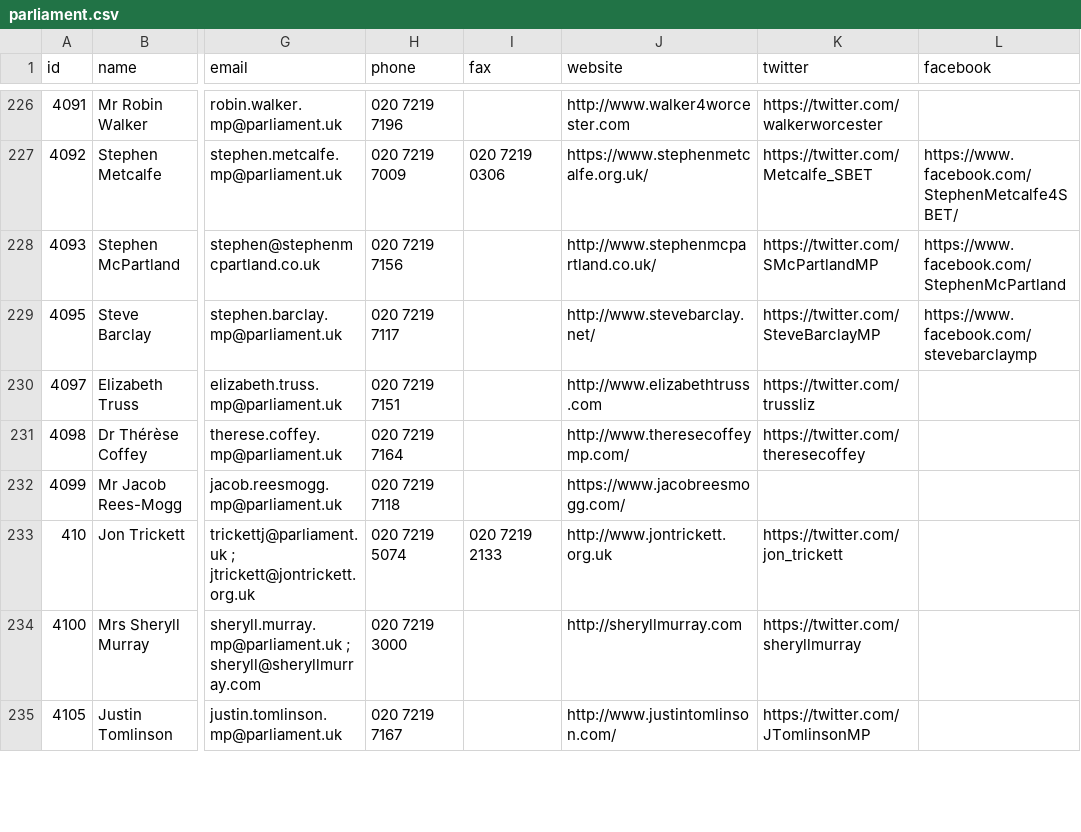
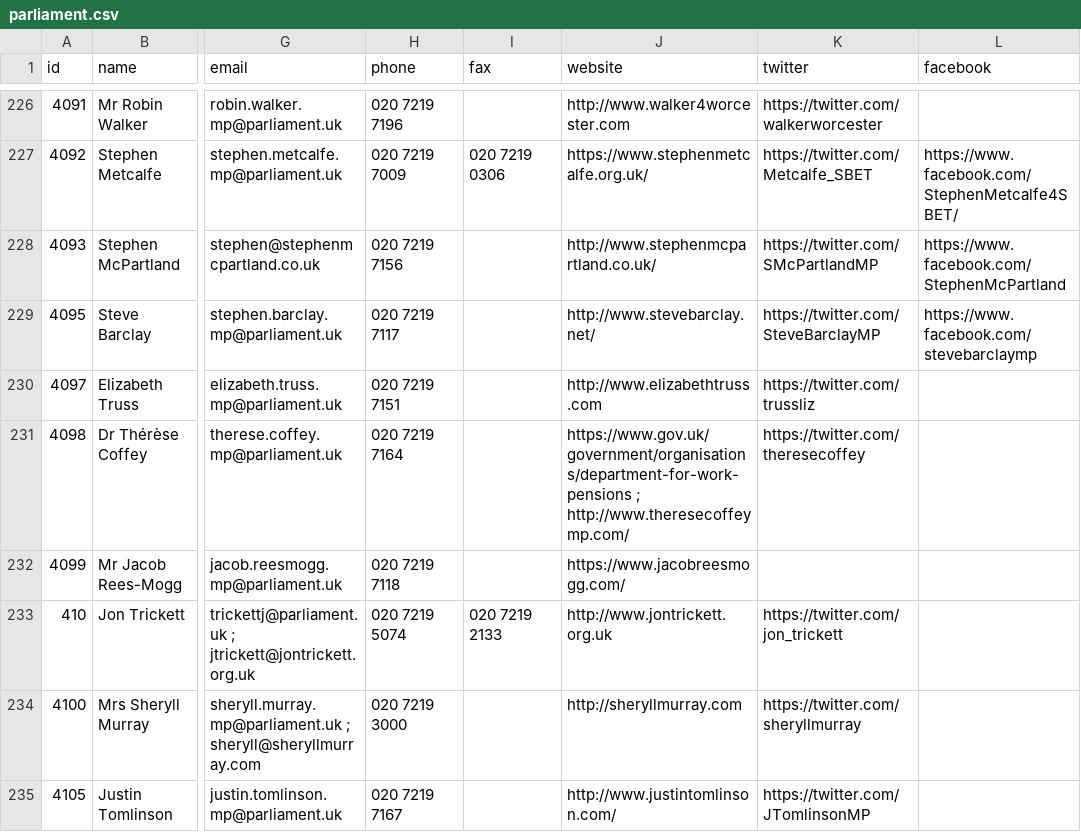
Before and after one commit to loudspeek/representa, a CSV file: data/UK/Commons/sources/morph/parliament.csv, drawn as a sheet; only a part is shown, gaps mark what is left out; the diff covers the shown part only; the diff names each change by its address in the sheet, - before the commit and + after, or states it on an @@ line.

```diff
--- a/data/UK/Commons/sources/morph/parliament.csv
+++ b/data/UK/Commons/sources/morph/parliament.csv
-J231 (website): http://www.theresecoffeymp.com/
+J231 (website): https://www.gov.uk/government/organisations/department-for-work-pensions ; http://www.theresecoffeymp.com/
```
Also changed, not shown: 50 edited cells elsewhere in this file, 16 other files.
